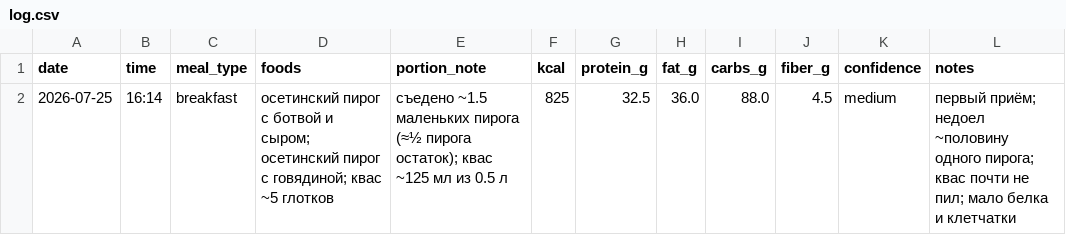
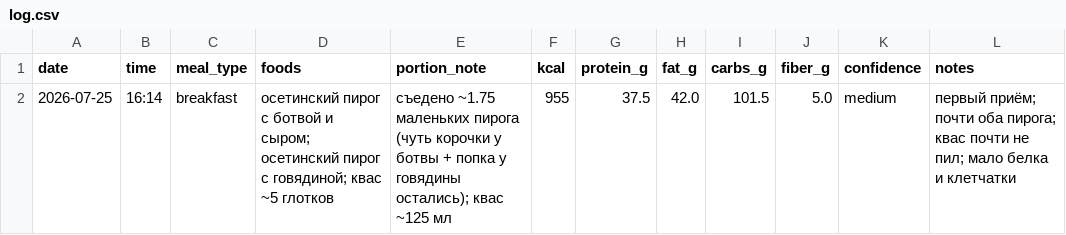
Before and after one commit to xamartinsa/goals, a CSV file: nutrition/log.csv, drawn as a sheet.

```diff
--- a/nutrition/log.csv
+++ b/nutrition/log.csv
@@ -1,2 +1,2 @@
 date,time,meal_type,foods,portion_note,kcal,protein_g,fat_g,carbs_g,fiber_g,confidence,notes
-2026-07-25,16:14,breakfast,"осетинский пирог с ботвой и сыром; осетинский пирог с говядиной; квас ~5 глотков","съедено ~1.5 маленьких пирога (≈½ пирога остаток); квас ~125 мл из 0.5 л",825,32.5,36.0,88.0,4.5,medium,"первый приём; недоел ~половину одного пирога; квас почти не пил; мало белка и клетчатки"
+2026-07-25,16:14,breakfast,"осетинский пирог с ботвой и сыром; осетинский пирог с говядиной; квас ~5 глотков","съедено ~1.75 маленьких пирога (чуть корочки у ботвы + попка у говядины остались); квас ~125 мл",955,37.5,42.0,101.5,5.0,medium,"первый приём; почти оба пирога; квас почти не пил; мало белка и клетчатки"
```
Also changed, not shown: 1 other file.
